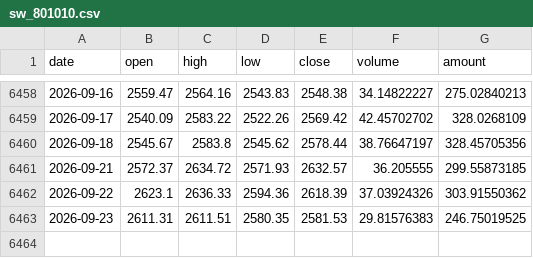
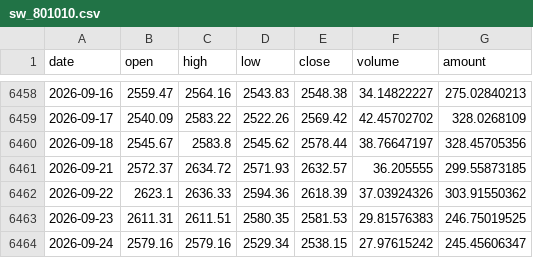
Before and after one commit to ytzmzmq/financial_analysis, a CSV file: agriculture/data/raw/cache/sw_801010.csv, drawn as a sheet; only a part is shown, gaps mark what is left out; the diff names each change by its address in the sheet, - before the commit and + after, or states it on an @@ line.

```diff
--- a/agriculture/data/raw/cache/sw_801010.csv
+++ b/agriculture/data/raw/cache/sw_801010.csv
+row 6464: 2026-09-24 | 2579.16 | 2579.16 | 2529.34 | 2538.15 | 27.97615242 | 245.45606347
```
Also changed, not shown: agriculture/data/raw/cache/margin_sh.csv, 4 other files.
